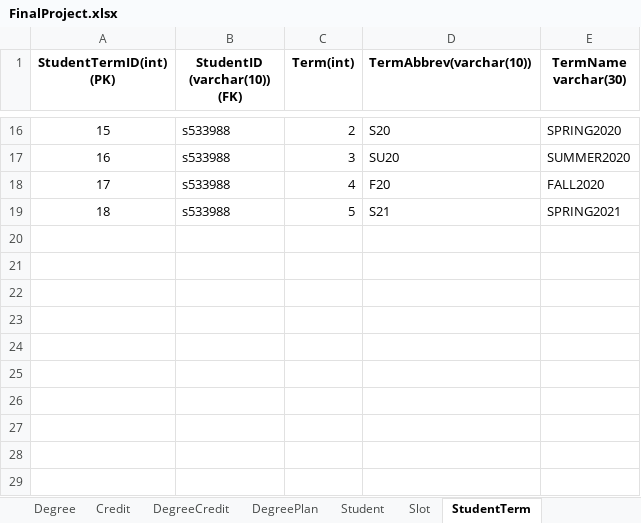
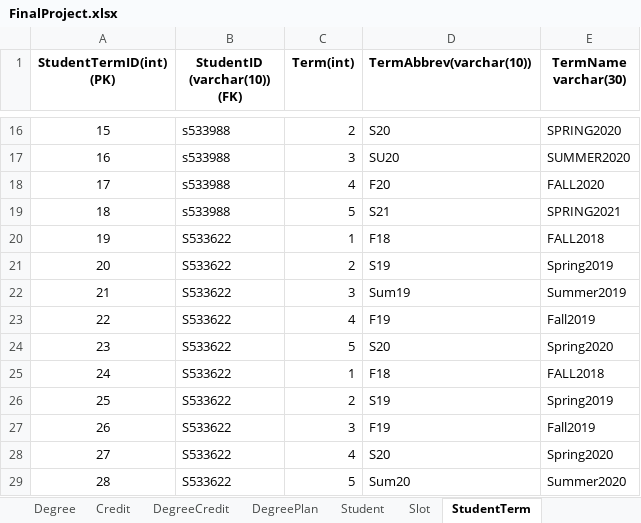
Before and after one commit to gangadhar993/DotnetProject, an Excel workbook: FinalProject.xlsx, sheet StudentTerm, drawn as a sheet; only a part is shown, gaps mark what is left out; values as stored, in another font and other column widths than the file's, no borders; the diff names each change by its address in the sheet, - before the commit and + after, or states it on an @@ line.

Commit message:
Updated Student term table

```diff
--- a/FinalProject.xlsx (sheet StudentTerm)
+++ b/FinalProject.xlsx (sheet StudentTerm)
+row 20: 19 | S533622 | 1 | F18 | FALL2018
+row 21: 20 | S533622 | 2 | S19 | Spring2019
+row 22: 21 | S533622 | 3 | Sum19 | Summer2019
+row 23: 22 | S533622 | 4 | F19 | Fall2019
+row 24: 23 | S533622 | 5 | S20 | Spring2020
+row 25: 24 | S533622 | 1 | F18 | FALL2018
+row 26: 25 | S533622 | 2 | S19 | Spring2019
+row 27: 26 | S533622 | 3 | F19 | Fall2019
+row 28: 27 | S533622 | 4 | S20 | Spring2020
+row 29: 28 | S533622 | 5 | Sum20 | Summer2020
```
